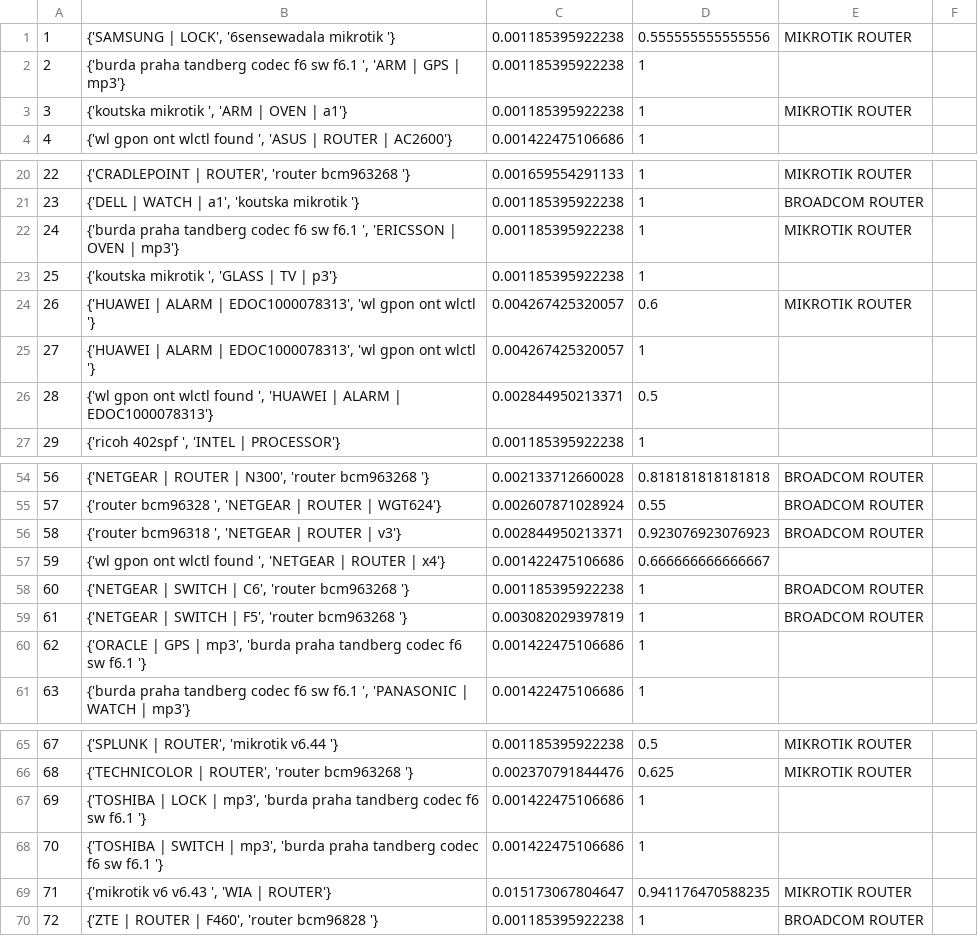
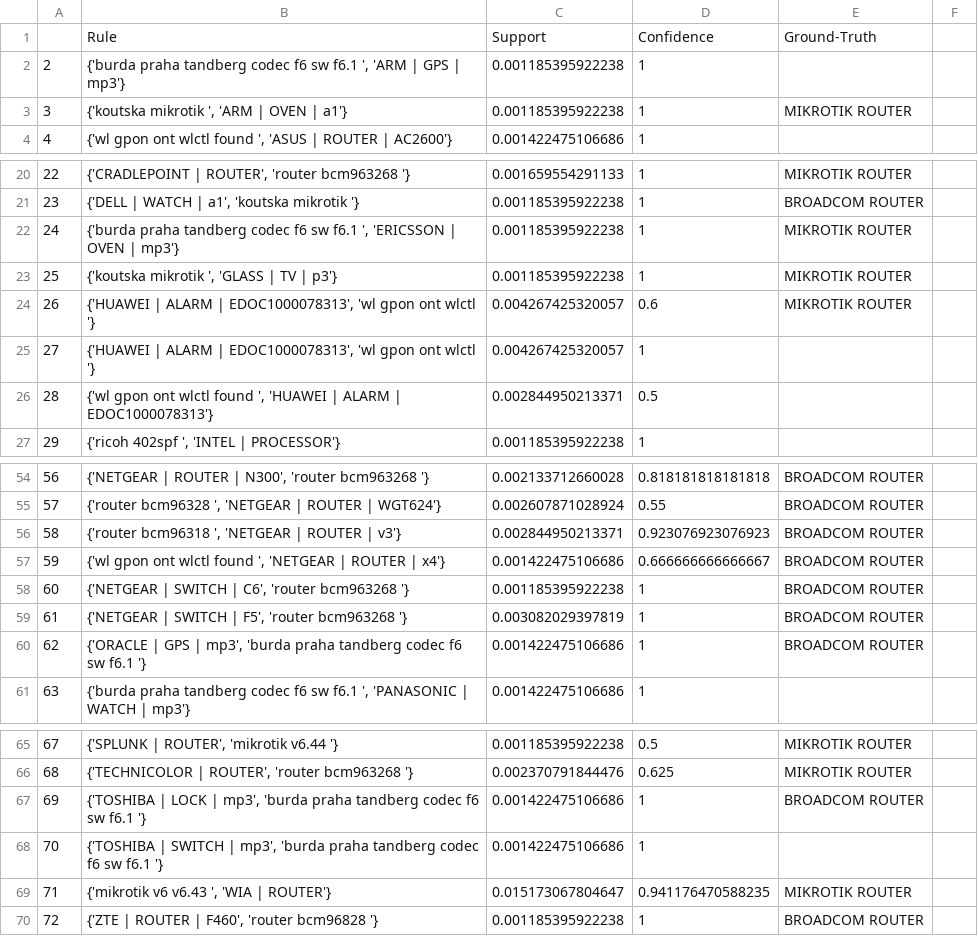
Before and after one commit to HaseebLUMS/networksSecurityProject, a CSV file: Project/apriori_algorithm/Rules.csv, drawn as a sheet; only a part is shown, gaps mark what is left out.

Commit message:
ground-truth of rules added

```diff
--- a/Project/apriori_algorithm/Rules.csv
+++ b/Project/apriori_algorithm/Rules.csv
@@ -1,2 +1,2 @@
-1,"{'SAMSUNG | LOCK', '6sensewadala mikrotik '}",0.001185395922238,0.555555555555556,MIKROTIK ROUTER,
+,Rule,Support,Confidence,Ground-Truth,
 2,"{'burda praha tandberg codec f6 sw f6.1 ', 'ARM | GPS | mp3'}",0.001185395922238,1,,
@@ -22,3 +22,3 @@
 24,"{'burda praha tandberg codec f6 sw f6.1 ', 'ERICSSON | OVEN | mp3'}",0.001185395922238,1,MIKROTIK ROUTER,
-25,"{'koutska mikrotik ', 'GLASS | TV | p3'}",0.001185395922238,1,,
+25,"{'koutska mikrotik ', 'GLASS | TV | p3'}",0.001185395922238,1,MIKROTIK ROUTER,
 26,"{'HUAWEI | ALARM | EDOC1000078313', 'wl gpon ont wlctl '}",0.004267425320057,0.6,MIKROTIK ROUTER,
@@ -56,6 +56,6 @@
 58,"{'router bcm96318 ', 'NETGEAR | ROUTER | v3'}",0.002844950213371,0.923076923076923,BROADCOM ROUTER,
-59,"{'wl gpon ont wlctl found ', 'NETGEAR | ROUTER | x4'}",0.001422475106686,0.666666666666667,,
+59,"{'wl gpon ont wlctl found ', 'NETGEAR | ROUTER | x4'}",0.001422475106686,0.666666666666667,BROADCOM ROUTER,
 60,"{'NETGEAR | SWITCH | C6', 'router bcm963268 '}",0.001185395922238,1,BROADCOM ROUTER,
 61,"{'NETGEAR | SWITCH | F5', 'router bcm963268 '}",0.003082029397819,1,BROADCOM ROUTER,
-62,"{'ORACLE | GPS | mp3', 'burda praha tandberg codec f6 sw f6.1 '}",0.001422475106686,1,,
+62,"{'ORACLE | GPS | mp3', 'burda praha tandberg codec f6 sw f6.1 '}",0.001422475106686,1,BROADCOM ROUTER,
 63,"{'burda praha tandberg codec f6 sw f6.1 ', 'PANASONIC | WATCH | mp3'}",0.001422475106686,1,,
@@ -66,3 +66,3 @@
 68,"{'TECHNICOLOR | ROUTER', 'router bcm963268 '}",0.002370791844476,0.625,MIKROTIK ROUTER,
-69,"{'TOSHIBA | LOCK | mp3', 'burda praha tandberg codec f6 sw f6.1 '}",0.001422475106686,1,,
+69,"{'TOSHIBA | LOCK | mp3', 'burda praha tandberg codec f6 sw f6.1 '}",0.001422475106686,1,BROADCOM ROUTER,
 70,"{'TOSHIBA | SWITCH | mp3', 'burda praha tandberg codec f6 sw f6.1 '}",0.001422475106686,1,,
```
Also changed, not shown: 4 other files.
